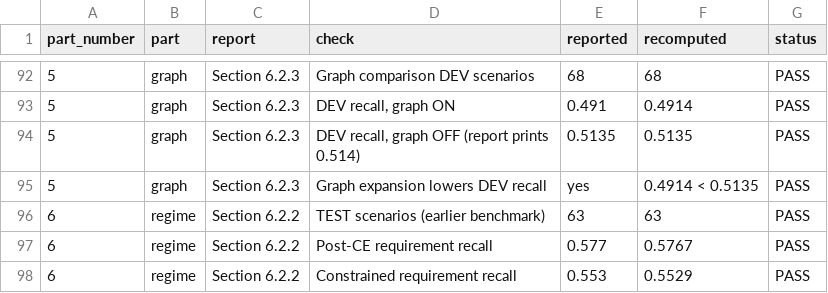
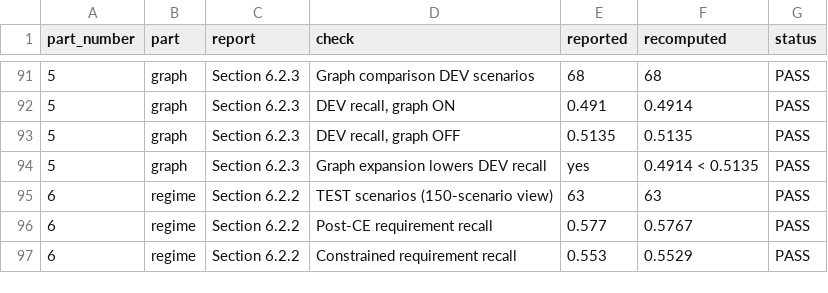
Before and after one commit to melikovnurlan009-eng/procurement-retrieval-additional-materials, a CSV file: results/reproduction_report.csv, drawn as a sheet; only a part is shown, gaps mark what is left out; the diff covers the shown part only.

Commit message:
Keep the materials to reproduction
The report states the study's scope, findings and limitations; the materials
do not restate them. Removed the appendix's known-issues section entirely,
along with the commentary blocks in the number map and the limitation
framing in the README, the benchmark document and the corpus document.

Facts a reproducer operationally needs are kept, stated plainly where the
thing they describe is documented: the gold file's 218 records against 208
scenarios now sits in the file table and the benchmark document; which
benchmark view parts 5 and 6 use sits in the number map; which gold
extractor produced which number sits in the metrics section.

Check names and part notes carry no editorial commentary. Two checks that
existed only to contrast a value against how it was labelled are gone, so
the suite is 220 checks rather than 222; every one still passes.

Documentation no longer describes how source data was produced, and does
not characterise any step as reproducible or not. The corpus document now
simply identifies the pinned index and its SHA-256.

```diff
--- a/results/reproduction_report.csv
+++ b/results/reproduction_report.csv
@@ -93,5 +92,5 @@ part_number,part,report,check,reported,recomputed,status
 5,graph,Section 6.2.3,"DEV recall, graph ON",0.491,0.4914,PASS
-5,graph,Section 6.2.3,"DEV recall, graph OFF (report prints 0.514)",0.5135,0.5135,PASS
+5,graph,Section 6.2.3,"DEV recall, graph OFF",0.5135,0.5135,PASS
 5,graph,Section 6.2.3,Graph expansion lowers DEV recall,yes,0.4914 < 0.5135,PASS
-6,regime,Section 6.2.2,TEST scenarios (earlier benchmark),63,63,PASS
+6,regime,Section 6.2.2,TEST scenarios (150-scenario view),63,63,PASS
 6,regime,Section 6.2.2,Post-CE requirement recall,0.577,0.5767,PASS
```
Also changed, not shown: 2 removed rows and 16 edited cells elsewhere in this file, 7 other files.
